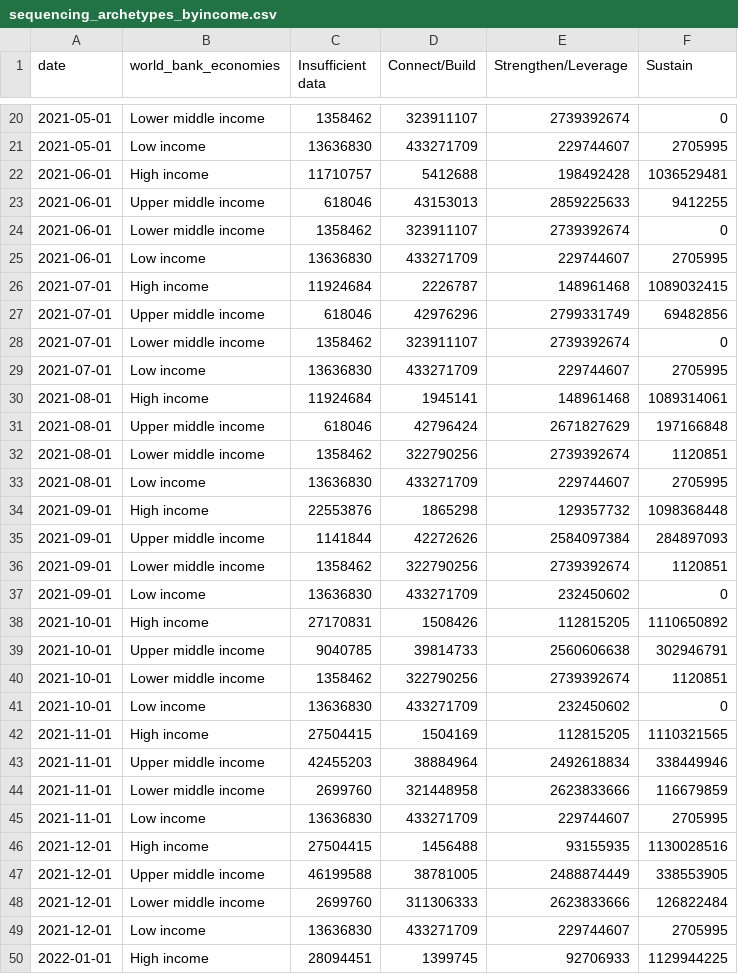
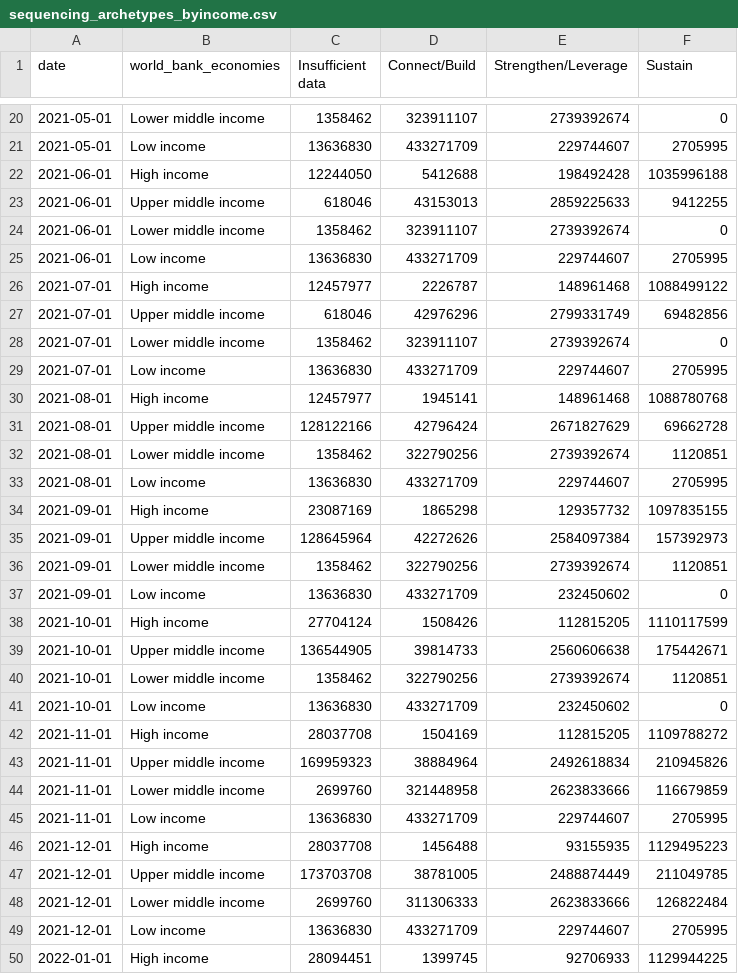
Before and after one commit to PandemicPreventionInstitute/NGS-Capacity-map, a CSV file: data/NGS_Data_Tables/Timeseries/sequencing_archetypes_byincome.csv, drawn as a sheet; only a part is shown, gaps mark what is left out; the diff covers the shown part only.

```diff
--- a/data/NGS_Data_Tables/Timeseries/sequencing_archetypes_byincome.csv
+++ b/data/NGS_Data_Tables/Timeseries/sequencing_archetypes_byincome.csv
@@ -21,3 +21,3 @@ date,world_bank_economies,Insufficient data,Connect/Build,Strengthen/Leverage,Su
 2021-05-01,Low income,13636830,433271709,229744607,2705995
-2021-06-01,High income,11710757,5412688,198492428,1036529481
+2021-06-01,High income,12244050,5412688,198492428,1035996188
 2021-06-01,Upper middle income,618046,43153013,2859225633,9412255
@@ -25,3 +25,3 @@ date,world_bank_economies,Insufficient data,Connect/Build,Strengthen/Leverage,Su
 2021-06-01,Low income,13636830,433271709,229744607,2705995
-2021-07-01,High income,11924684,2226787,148961468,1089032415
+2021-07-01,High income,12457977,2226787,148961468,1088499122
 2021-07-01,Upper middle income,618046,42976296,2799331749,69482856
@@ -29,20 +29,20 @@ date,world_bank_economies,Insufficient data,Connect/Build,Strengthen/Leverage,Su
 2021-07-01,Low income,13636830,433271709,229744607,2705995
-2021-08-01,High income,11924684,1945141,148961468,1089314061
-2021-08-01,Upper middle income,618046,42796424,2671827629,197166848
+2021-08-01,High income,12457977,1945141,148961468,1088780768
+2021-08-01,Upper middle income,128122166,42796424,2671827629,69662728
 2021-08-01,Lower middle income,1358462,322790256,2739392674,1120851
 2021-08-01,Low income,13636830,433271709,229744607,2705995
-2021-09-01,High income,22553876,1865298,129357732,1098368448
-2021-09-01,Upper middle income,1141844,42272626,2584097384,284897093
+2021-09-01,High income,23087169,1865298,129357732,1097835155
+2021-09-01,Upper middle income,128645964,42272626,2584097384,157392973
 2021-09-01,Lower middle income,1358462,322790256,2739392674,1120851
 2021-09-01,Low income,13636830,433271709,232450602,0
-2021-10-01,High income,27170831,1508426,112815205,1110650892
-2021-10-01,Upper middle income,9040785,39814733,2560606638,302946791
+2021-10-01,High income,27704124,1508426,112815205,1110117599
+2021-10-01,Upper middle income,136544905,39814733,2560606638,175442671
 2021-10-01,Lower middle income,1358462,322790256,2739392674,1120851
 2021-10-01,Low income,13636830,433271709,232450602,0
-2021-11-01,High income,27504415,1504169,112815205,1110321565
-2021-11-01,Upper middle income,42455203,38884964,2492618834,338449946
+2021-11-01,High income,28037708,1504169,112815205,1109788272
+2021-11-01,Upper middle income,169959323,38884964,2492618834,210945826
 2021-11-01,Lower middle income,2699760,321448958,2623833666,116679859
 2021-11-01,Low income,13636830,433271709,229744607,2705995
-2021-12-01,High income,27504415,1456488,93155935,1130028516
-2021-12-01,Upper middle income,46199588,38781005,2488874449,338553905
+2021-12-01,High income,28037708,1456488,93155935,1129495223
+2021-12-01,Upper middle income,173703708,38781005,2488874449,211049785
 2021-12-01,Lower middle income,2699760,311306333,2623833666,126822484
```
Also changed, not shown: 8 added rows and 24 edited cells elsewhere in this file, data/NGS_Data_Tables/Timeseries/sequencing_archetypes.csv, data/NGS_Data_Tables/Timeseries/sequencing_archetypes_pop.csv, 3 other files.
